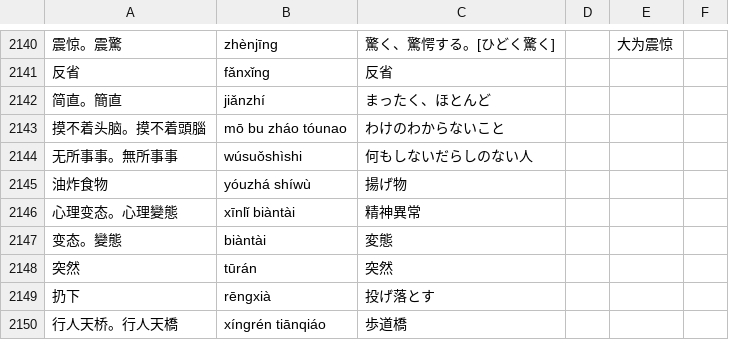
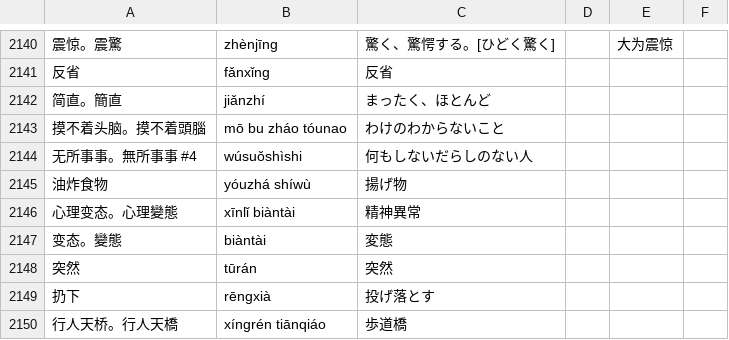
Before and after one commit to jdwebdev/NZH, a TSV file: tsv/NZH - 本気で学ぶ中国語.tsv, drawn as a sheet; only a part is shown, gaps mark what is left out; the diff names each change by its address in the sheet, - before the commit and + after, or states it on an @@ line.

```diff
--- a/tsv/NZH - 本気で学ぶ中国語.tsv
+++ b/tsv/NZH - 本気で学ぶ中国語.tsv
-A2144: 无所事事。無所事事
+A2144: 无所事事。無所事事 #4
```
Also changed, not shown: tsv/NZH - できる한국어.tsv, tsv/NZH - 汉字.tsv.
